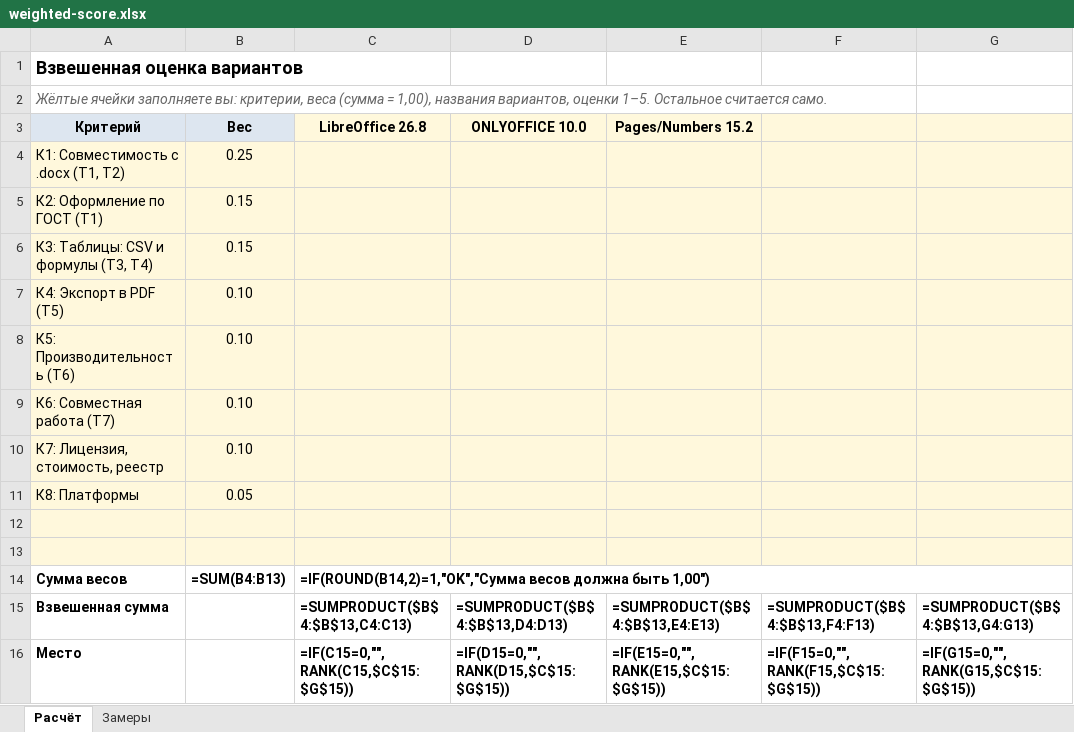
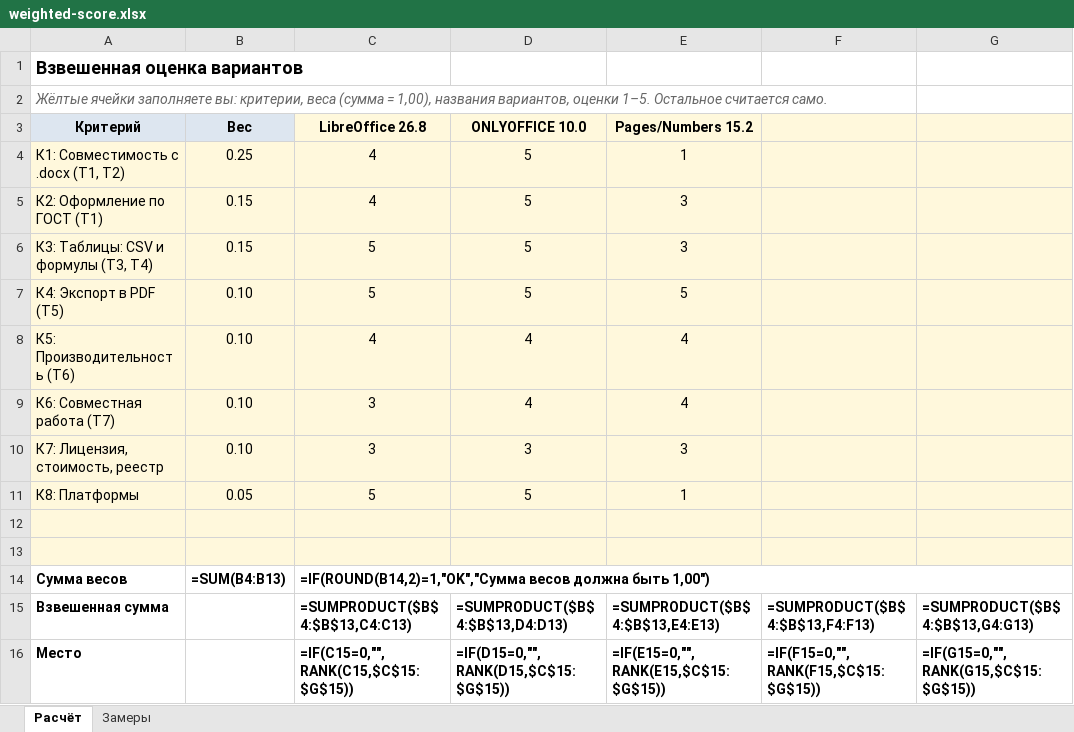
Before and after one commit to Vova-star5/kait-library, an Excel workbook: practice/m05/weighted-score.xlsx, sheet Расчёт, drawn as a sheet; values as stored, in another font and other column widths than the file's, no borders; formulas without a stored value are shown as written; conditional formats not drawn; the diff names each change by its address in the sheet, - before the commit and + after, or states it on an @@ line.

Commit message:
docs: М5 — результаты тестов Т1–Т7, скриншоты, расчёт и вывод

```diff
--- a/practice/m05/weighted-score.xlsx (sheet Расчёт)
+++ b/practice/m05/weighted-score.xlsx (sheet Расчёт)
-C4:C5 (LibreOffice 26.8): (empty)
+C4:C5 (LibreOffice 26.8): 4
-D4:D7 (ONLYOFFICE 10.0): (empty)
+D4:D7 (ONLYOFFICE 10.0): 5
-E4 (Pages/Numbers 15.2): (empty)
+E4 (Pages/Numbers 15.2): 1
-E5:E6 (Pages/Numbers 15.2): (empty)
+E5:E6 (Pages/Numbers 15.2): 3
-C6:C7 (LibreOffice 26.8): (empty)
+C6:C7 (LibreOffice 26.8): 5
-E7 (Pages/Numbers 15.2): (empty)
+E7 (Pages/Numbers 15.2): 5
-C8 (LibreOffice 26.8): (empty)
+C8 (LibreOffice 26.8): 4
-D8:D9 (ONLYOFFICE 10.0): (empty)
+D8:D9 (ONLYOFFICE 10.0): 4
-E8:E9 (Pages/Numbers 15.2): (empty)
+E8:E9 (Pages/Numbers 15.2): 4
-C9:C10 (LibreOffice 26.8): (empty)
+C9:C10 (LibreOffice 26.8): 3
-D10 (ONLYOFFICE 10.0): (empty)
+D10 (ONLYOFFICE 10.0): 3
-E10 (Pages/Numbers 15.2): (empty)
+E10 (Pages/Numbers 15.2): 3
-C11 (LibreOffice 26.8): (empty)
+C11 (LibreOffice 26.8): 5
-D11 (ONLYOFFICE 10.0): (empty)
+D11 (ONLYOFFICE 10.0): 5
-E11 (Pages/Numbers 15.2): (empty)
+E11 (Pages/Numbers 15.2): 1
```
Also changed, not shown: sheet Замеры, 10 other files.
